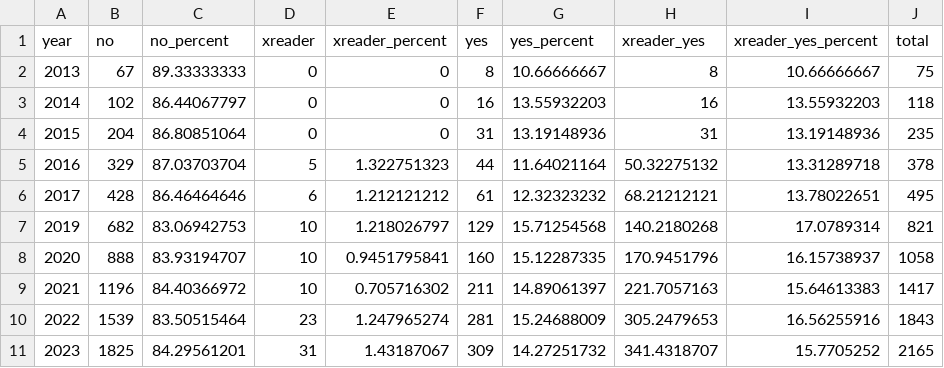
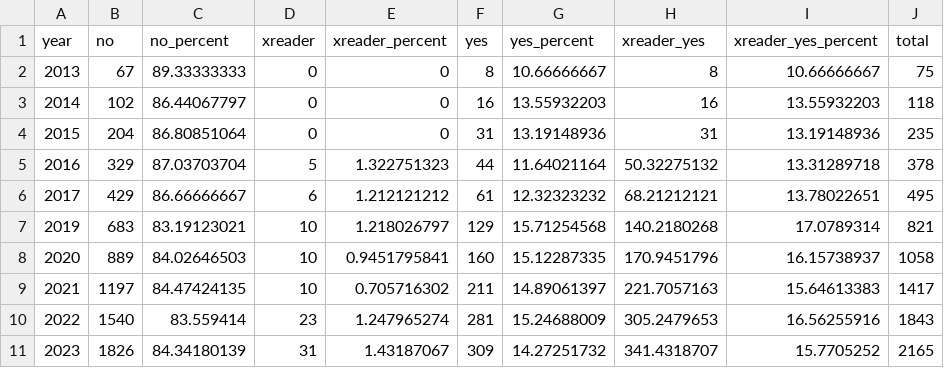
Before and after one commit to the-pudding/fanfic, a CSV file: docs/assets/data/RPF/RPF_percentRPF.csv, drawn as a sheet.

```diff
--- a/docs/assets/data/RPF/RPF_percentRPF.csv
+++ b/docs/assets/data/RPF/RPF_percentRPF.csv
@@ -5,7 +5,7 @@ year,no,no_percent,xreader,xreader_percent,yes,yes_percent,xreader_yes,xreader_y
 2016,329,87.03703704,5,1.322751323,44,11.64021164,50.32275132,13.31289718,378
-2017,428,86.46464646,6,1.212121212,61,12.32323232,68.21212121,13.78022651,495
-2019,682,83.06942753,10,1.218026797,129,15.71254568,140.2180268,17.0789314,821
-2020,888,83.93194707,10,0.9451795841,160,15.12287335,170.9451796,16.15738937,1058
-2021,1196,84.40366972,10,0.705716302,211,14.89061397,221.7057163,15.64613383,1417
-2022,1539,83.50515464,23,1.247965274,281,15.24688009,305.2479653,16.56255916,1843
-2023,1825,84.29561201,31,1.43187067,309,14.27251732,341.4318707,15.7705252,2165
+2017,429,86.66666667,6,1.212121212,61,12.32323232,68.21212121,13.78022651,495
+2019,683,83.19123021,10,1.218026797,129,15.71254568,140.2180268,17.0789314,821
+2020,889,84.02646503,10,0.9451795841,160,15.12287335,170.9451796,16.15738937,1058
+2021,1197,84.47424135,10,0.705716302,211,14.89061397,221.7057163,15.64613383,1417
+2022,1540,83.559414,23,1.247965274,281,15.24688009,305.2479653,16.56255916,1843
+2023,1826,84.34180139,31,1.43187067,309,14.27251732,341.4318707,15.7705252,2165
```
Also changed, not shown: docs/assets/data/CANON/CANON_topShipRace.csv, docs/assets/data/RPF/RPF_topShipRelType.csv, 37 other files.
